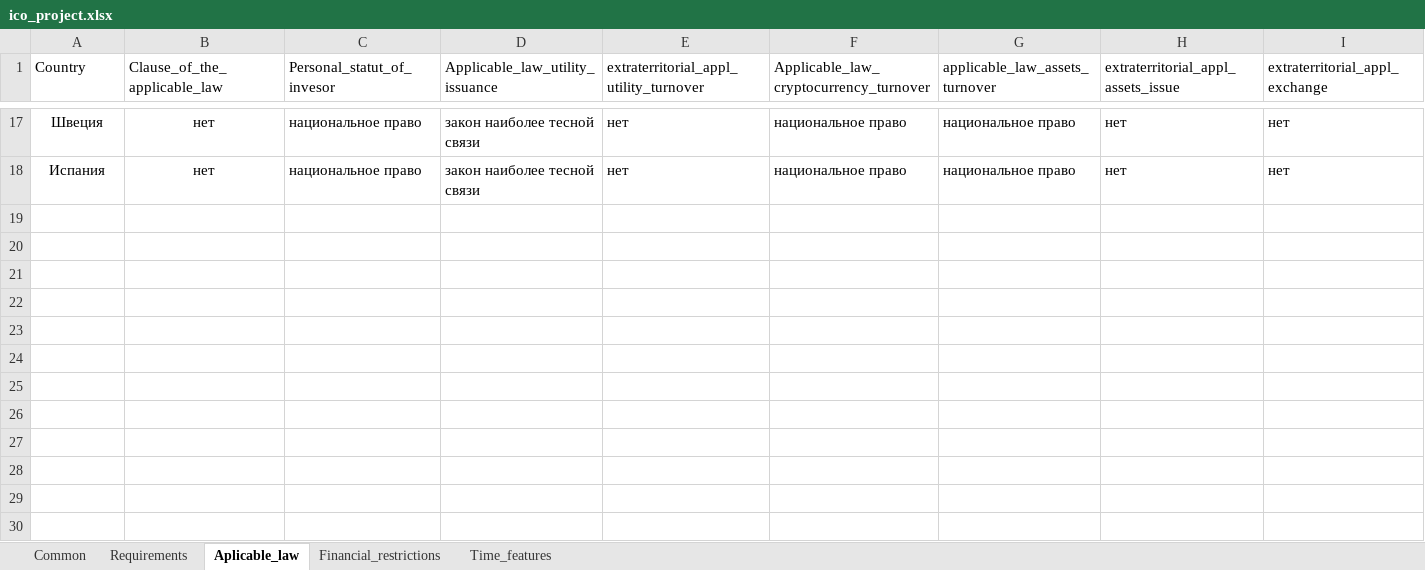
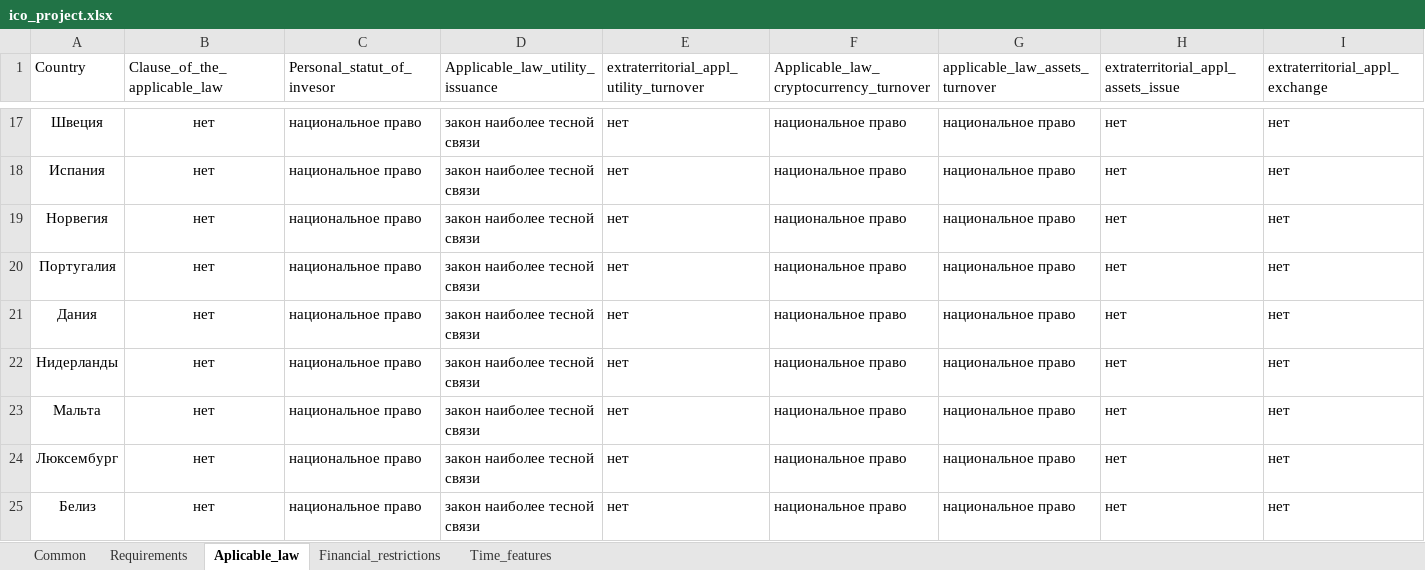
Before and after one commit to MikhailKuzm/ICO_project, an Excel workbook: ico_project.xlsx, sheet Aplicable_law, drawn as a sheet; only a part is shown, gaps mark what is left out; values as stored, in another font and other column widths than the file's, no borders; rows hold the shown columns only; the diff names each change by its address in the sheet, - before the commit and + after, or states it on an @@ line.

```diff
--- a/ico_project.xlsx (sheet Aplicable_law)
+++ b/ico_project.xlsx (sheet Aplicable_law)
+row 19: Норвегия | нет | национальное право | закон наиболее тесной связи | нет | национальное право | национальное право | нет | нет
+row 20: Португалия | нет | национальное право | закон наиболее тесной связи | нет | национальное право | национальное право | нет | нет
+row 21: Дания | нет | национальное право | закон наиболее тесной связи | нет | национальное право | национальное право | нет | нет
+row 22: Нидерланды | нет | национальное право | закон наиболее тесной связи | нет | национальное право | национальное право | нет | нет
+row 23: Мальта | нет | национальное право | закон наиболее тесной связи | нет | национальное право | национальное право | нет | нет
+row 24: Люксембург | нет | национальное право | закон наиболее тесной связи | нет | национальное право | национальное право | нет | нет
+row 25: Белиз | нет | национальное право | закон наиболее тесной связи | нет | национальное право | национальное право | нет | нет
```
Also changed, not shown: sheet Common, sheet Requirements, 3 other files.
